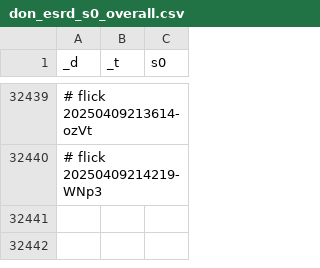
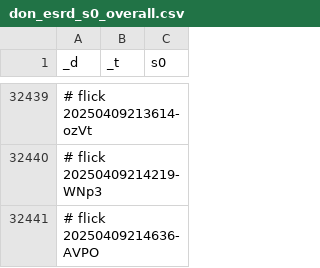
Before and after one commit to abikesa/mole, a CSV file: kitabo/ensi/ukubona/donorcase/test2/assets/csv/don_esrd_s0_overall.csv, drawn as a sheet; only a part is shown, gaps mark what is left out.

Commit message:
kitabo/ensi/ukubona/donorcase/test2/assets/csv/don_esrd_s0_overall.csv

```diff
--- a/kitabo/ensi/ukubona/donorcase/test2/assets/csv/don_esrd_s0_overall.csv
+++ b/kitabo/ensi/ukubona/donorcase/test2/assets/csv/don_esrd_s0_overall.csv
@@ -32440 +32440,2 @@ _d,_t,s0
 # flick 20250409214219-WNp3
+# flick 20250409214636-AVPO
```
